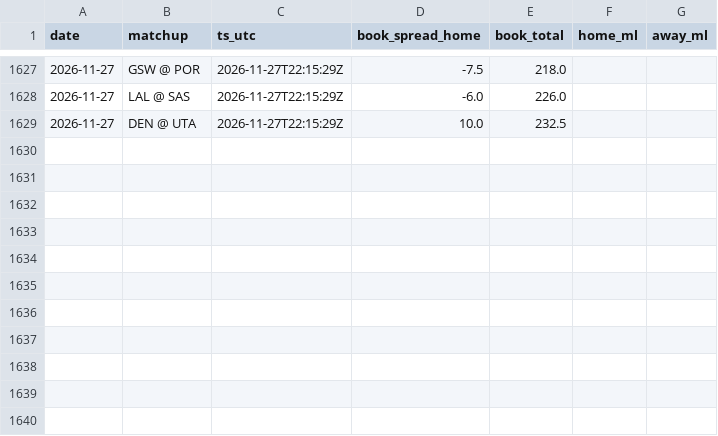
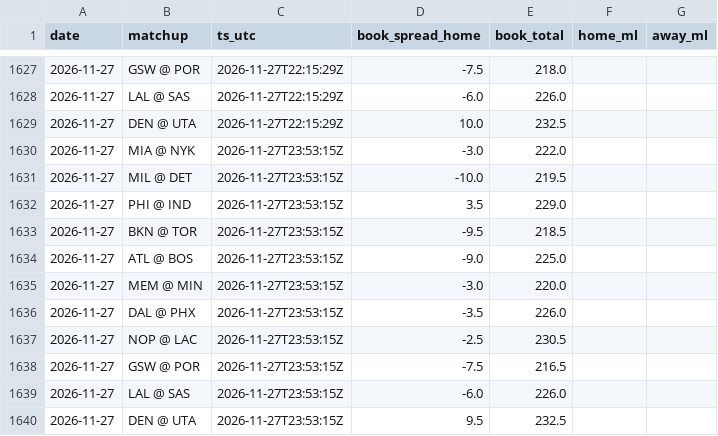
Before and after one commit to jack-more/MORELLOSIMS, a CSV file: nba_pipeline/data/line_snapshots.csv, drawn as a sheet; only a part is shown, gaps mark what is left out; the diff names each change by its address in the sheet, - before the commit and + after, or states it on an @@ line.

```diff
--- a/nba_pipeline/data/line_snapshots.csv
+++ b/nba_pipeline/data/line_snapshots.csv
+row 1630: 2026-11-27 | MIA @ NYK | 2026-11-27T23:53:15Z | -3.0 | 222.0
+row 1631: 2026-11-27 | MIL @ DET | 2026-11-27T23:53:15Z | -10.0 | 219.5
+row 1632: 2026-11-27 | PHI @ IND | 2026-11-27T23:53:15Z | 3.5 | 229.0
+row 1633: 2026-11-27 | BKN @ TOR | 2026-11-27T23:53:15Z | -9.5 | 218.5
+row 1634: 2026-11-27 | ATL @ BOS | 2026-11-27T23:53:15Z | -9.0 | 225.0
+row 1635: 2026-11-27 | MEM @ MIN | 2026-11-27T23:53:15Z | -3.0 | 220.0
+row 1636: 2026-11-27 | DAL @ PHX | 2026-11-27T23:53:15Z | -3.5 | 226.0
+row 1637: 2026-11-27 | NOP @ LAC | 2026-11-27T23:53:15Z | -2.5 | 230.5
+row 1638: 2026-11-27 | GSW @ POR | 2026-11-27T23:53:15Z | -7.5 | 216.5
+row 1639: 2026-11-27 | LAL @ SAS | 2026-11-27T23:53:15Z | -6.0 | 226.0
+row 1640: 2026-11-27 | DEN @ UTA | 2026-11-27T23:53:15Z | 9.5 | 232.5
```
Also changed, not shown: 4 other files.
